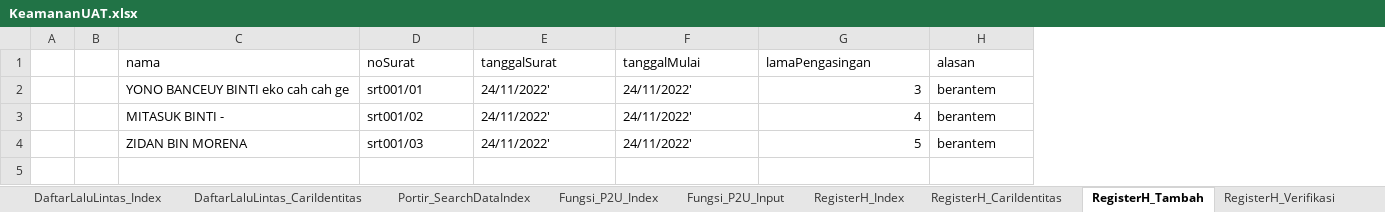
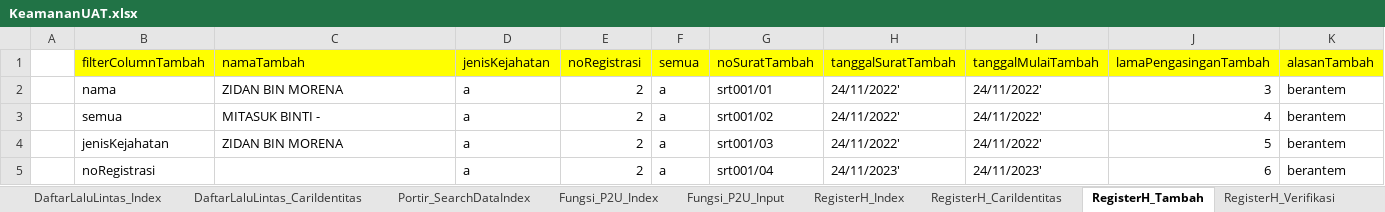
Before and after one commit to ecahyono/Automationpython, an Excel workbook: Filexel/KeamananUAT.xlsx, sheet RegisterH_Tambah, drawn as a sheet; values as stored, in another font and other column widths than the file's, no borders; removed rows and columns are numbered as before the commit, all else as after; the diff names each change by its address in the sheet, - before the commit and + after, or states it on an @@ line.

```diff
--- a/Filexel/KeamananUAT.xlsx (sheet RegisterH_Tambah)
+++ b/Filexel/KeamananUAT.xlsx (sheet RegisterH_Tambah)
-column B, empty
+column B, rows 2-4: nama | semua | jenisKejahatan
+column D, rows 2-4: all a
+column E, rows 2-4: all 2
+column F, rows 2-4: all a
-row 1:  |  | nama | noSurat | tanggalSurat | tanggalMulai | lamaPengasingan | alasan
+row 1:  | filterColumnTambah | namaTambah | jenisKejahatan | noRegistrasi | semua | noSuratTambah | tanggalSuratTambah | tanggalMulaiTambah | lamaPengasinganTambah | alasanTambah
-C2: YONO BANCEUY BINTI eko cah cah ge
+C2: ZIDAN BIN MORENA
+row 5:  | noRegistrasi |  | a | 2 | a | srt001/04 | 24/11/2023' | 24/11/2023' | 6 | berantem
```
Also changed, not shown: sheet RegisterH_Index, 9 other files.
